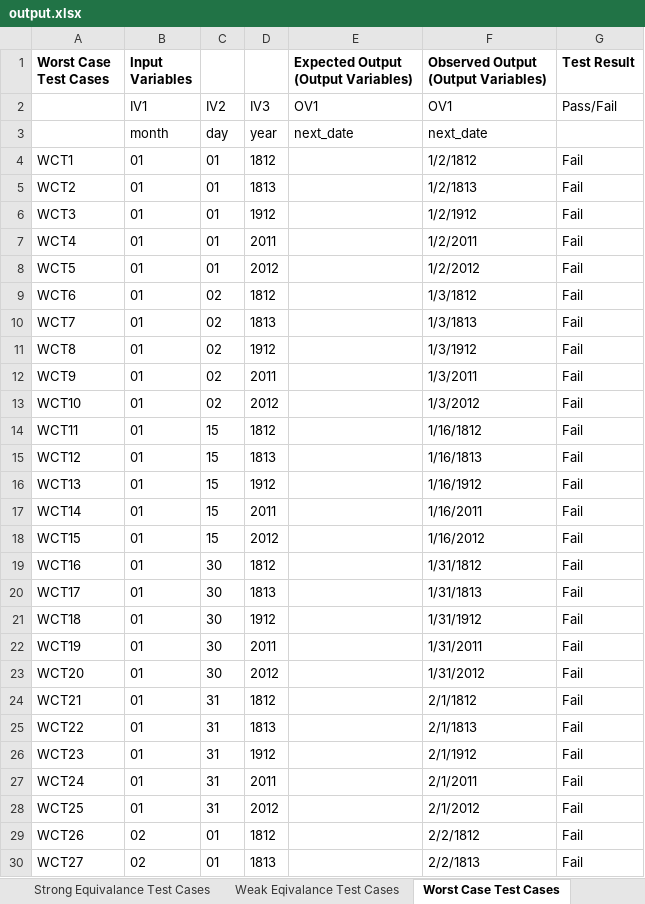
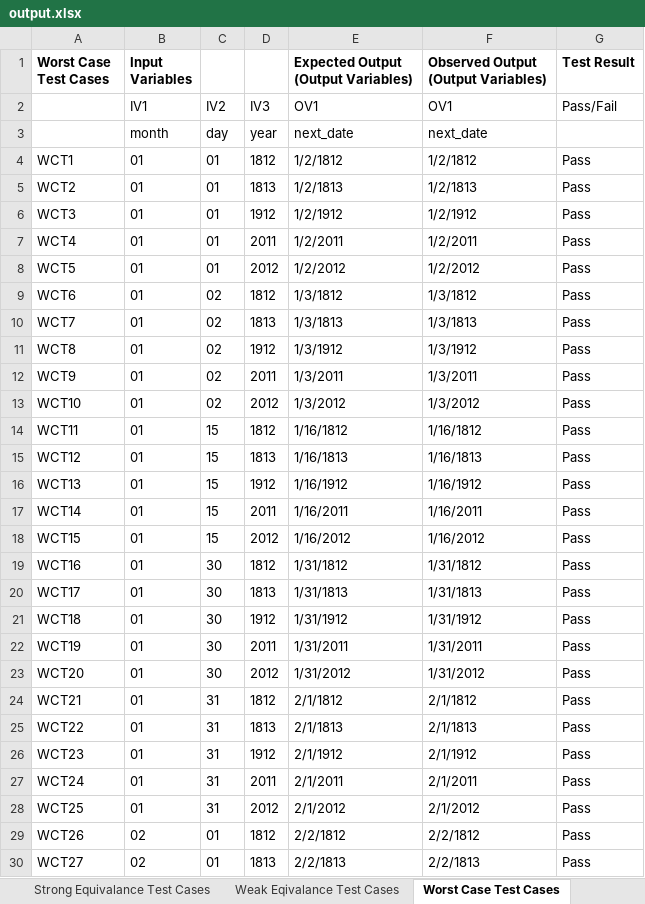
Before and after one commit to pelinsenkula/SoftwareTesting, an Excel workbook: resource/output.xlsx, sheet Worst Case Test Cases, drawn as a sheet; only a part is shown; values as stored, in another font and other column widths than the file's, no borders; the diff covers the shown part only; the diff names each change by its address in the sheet, - before the commit and + after, or states it on an @@ line.

```diff
--- a/resource/output.xlsx (sheet Worst Case Test Cases)
+++ b/resource/output.xlsx (sheet Worst Case Test Cases)
-E4: (empty)
+E4: 1/2/1812
-G4:G30 (Test Result): Fail
+G4:G30 (Test Result): Pass
-E5: (empty)
+E5: 1/2/1813
-E6: (empty)
+E6: 1/2/1912
-E7: (empty)
+E7: 1/2/2011
-E8: (empty)
+E8: 1/2/2012
-E9: (empty)
+E9: 1/3/1812
-E10: (empty)
+E10: 1/3/1813
-E11: (empty)
+E11: 1/3/1912
-E12: (empty)
+E12: 1/3/2011
-E13: (empty)
+E13: 1/3/2012
-E14: (empty)
+E14: 1/16/1812
-E15: (empty)
+E15: 1/16/1813
-E16: (empty)
+E16: 1/16/1912
-E17: (empty)
+E17: 1/16/2011
-E18: (empty)
+E18: 1/16/2012
-E19: (empty)
+E19: 1/31/1812
-E20: (empty)
+E20: 1/31/1813
-E21: (empty)
+E21: 1/31/1912
-E22: (empty)
+E22: 1/31/2011
-E23: (empty)
+E23: 1/31/2012
-E24: (empty)
+E24: 2/1/1812
-E25: (empty)
+E25: 2/1/1813
-E26: (empty)
+E26: 2/1/1912
-E27: (empty)
+E27: 2/1/2011
-E28: (empty)
+E28: 2/1/2012
-E29: (empty)
+E29: 2/2/1812
-E30: (empty)
+E30: 2/2/1813
```
Also changed, not shown: 196 edited cells elsewhere in this sheet, sheet Strong Equivalance Test Cases, sheet Robustness Test Cases, sheet Boundary Value Analysis, sheet Traditional Equivalence, sheet Weak Eqivalance Test Cases, 6 other files.
